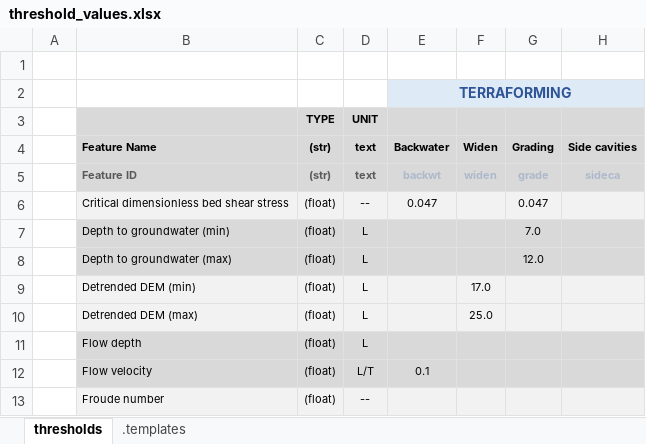
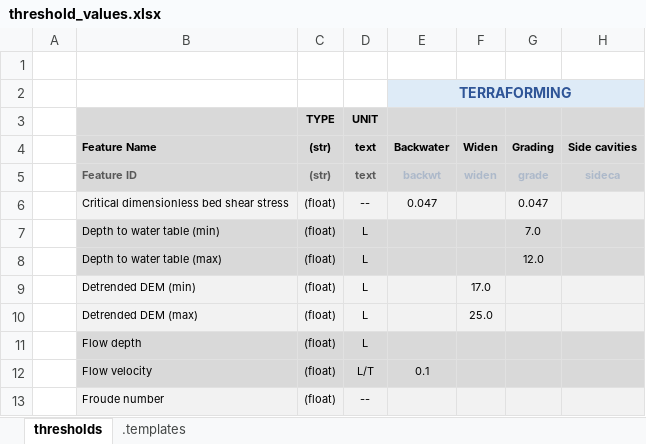
Before and after one commit to RiverArchitect/program, an Excel workbook: LifespanDesign/.templates/threshold_values.xlsx, sheet thresholds, drawn as a sheet; only a part is shown; values as stored, in another font and other column widths than the file's, no borders; conditional formats not drawn; the diff names each change by its address in the sheet, - before the commit and + after, or states it on an @@ line.

Commit message:
'Depth to groundwater' changed to 'depth to water table' in code and spreadsheet.

```diff
--- a/LifespanDesign/.templates/threshold_values.xlsx (sheet thresholds)
+++ b/LifespanDesign/.templates/threshold_values.xlsx (sheet thresholds)
-B7 (Feature Name): Depth to groundwater (min)
+B7 (Feature Name): Depth to water table (min)
-B8 (Feature Name): Depth to groundwater (max)
+B8 (Feature Name): Depth to water table (max)
```
Also changed, not shown: 7 other files.
